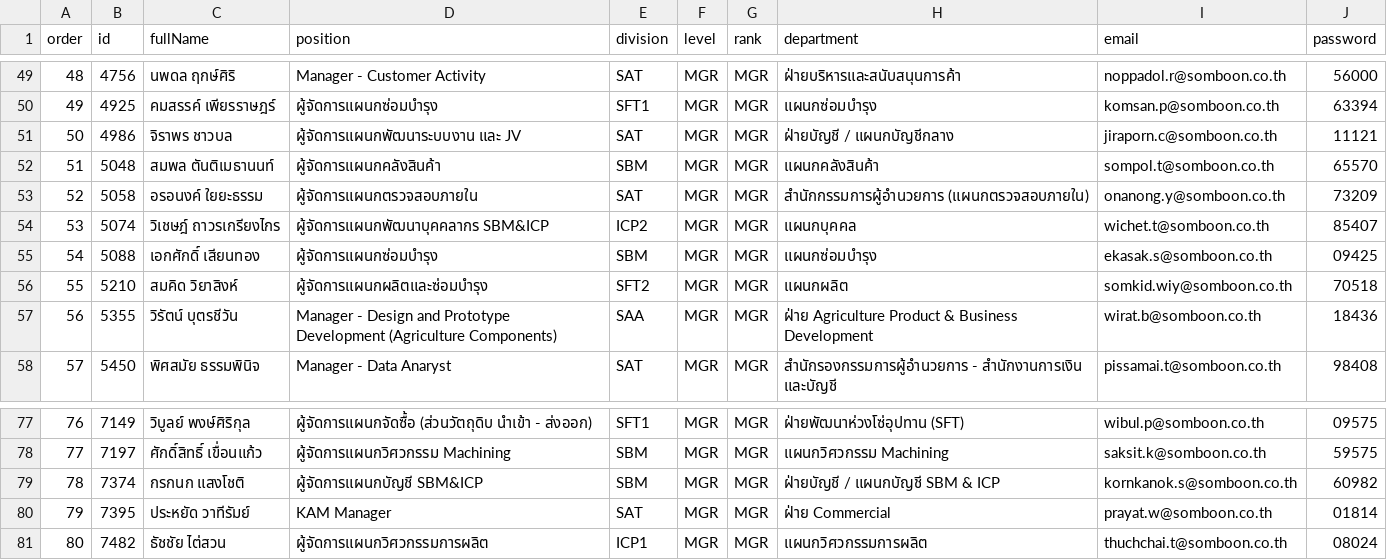
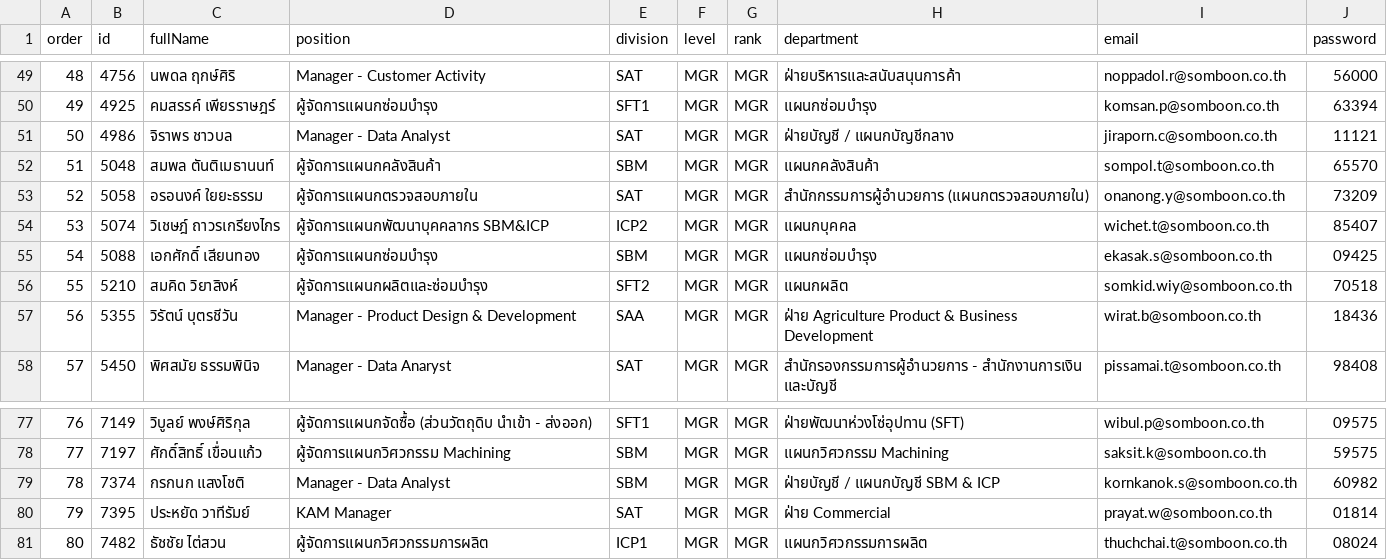
Before and after one commit to NutchaponSr/e-pms, a CSV file: src/data/employee.csv, drawn as a sheet; only a part is shown, gaps mark what is left out; the diff covers the shown part only.

```diff
--- a/src/data/employee.csv
+++ b/src/data/employee.csv
@@ -54,3 +50,3 @@
 49,4925,คมสรรค์ เพียรราษฎร์,ผู้จัดการแผนกซ่อมบำรุง,SFT1,MGR,MGR,แผนกซ่อมบำรุง,komsan.p@somboon.co.th,63394
-50,4986,จิราพร ชาวบล,ผู้จัดการแผนกพัฒนาระบบงาน และ JV,SAT,MGR,MGR,ฝ่ายบัญชี / แผนกบัญชีกลาง,jiraporn.c@somboon.co.th,11121
+50,4986,จิราพร ชาวบล,Manager - Data Analyst,SAT,MGR,MGR,ฝ่ายบัญชี / แผนกบัญชีกลาง,jiraporn.c@somboon.co.th,11121
 51,5048,สมพล ตันติเมธานนท์,ผู้จัดการแผนกคลังสินค้า,SBM,MGR,MGR,แผนกคลังสินค้า,sompol.t@somboon.co.th,65570
@@ -60,2 +56,2 @@
 55,5210,สมคิด วิยาสิงห์,ผู้จัดการแผนกผลิตและซ่อมบำรุง,SFT2,MGR,MGR,แผนกผลิต,somkid.wiy@somboon.co.th,70518
-56,5355,วิรัตน์ บุตรชีวัน,Manager - Design and Prototype Development (Agriculture Components),SAA,MGR,MGR,ฝ่าย Agriculture Product & Business Development,wirat.b@somboon.co.th,18436
+56,5355,วิรัตน์ บุตรชีวัน,Manager - Product Design & Development,SAA,MGR,MGR,ฝ่าย Agriculture Product & Business Development,wirat.b@somboon.co.th,18436
@@ -82,3 +78,3 @@
 77,7197,ศักดิ์สิทธิ์ เขื่อนแก้ว,ผู้จัดการแผนกวิศวกรรม Machining,SBM,MGR,MGR,แผนกวิศวกรรม Machining,saksit.k@somboon.co.th,59575
-78,7374,กรกนก แสงโชติ,ผู้จัดการแผนกบัญชี SBM&ICP,SBM,MGR,MGR,ฝ่ายบัญชี / แผนกบัญชี SBM & ICP,kornkanok.s@somboon.co.th,60982
+78,7374,กรกนก แสงโชติ,Manager - Data Analyst,SBM,MGR,MGR,ฝ่ายบัญชี / แผนกบัญชี SBM & ICP,kornkanok.s@somboon.co.th,60982
 79,7395,ประหยัด วาทีรัมย์,KAM Manager,SAT,MGR,MGR,ฝ่าย Commercial,prayat.w@somboon.co.th,01814
```
Also changed, not shown: 5 added rows and 5 edited cells elsewhere in this file, src/data/approval.csv, 21 other files.
